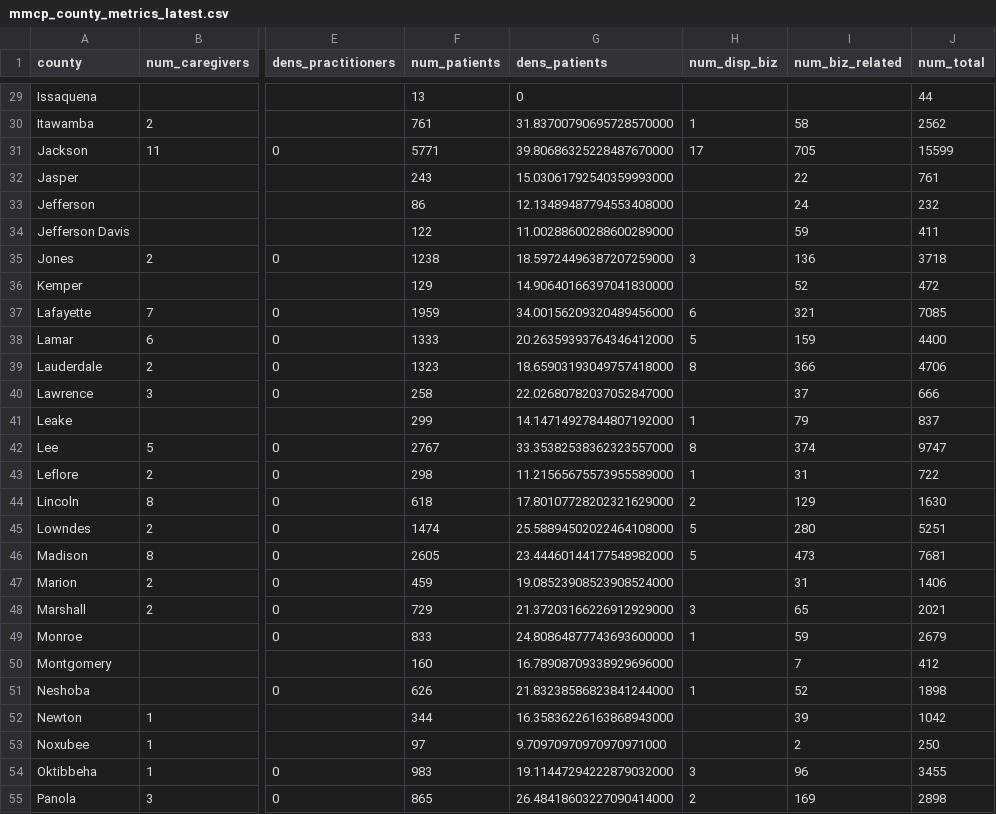
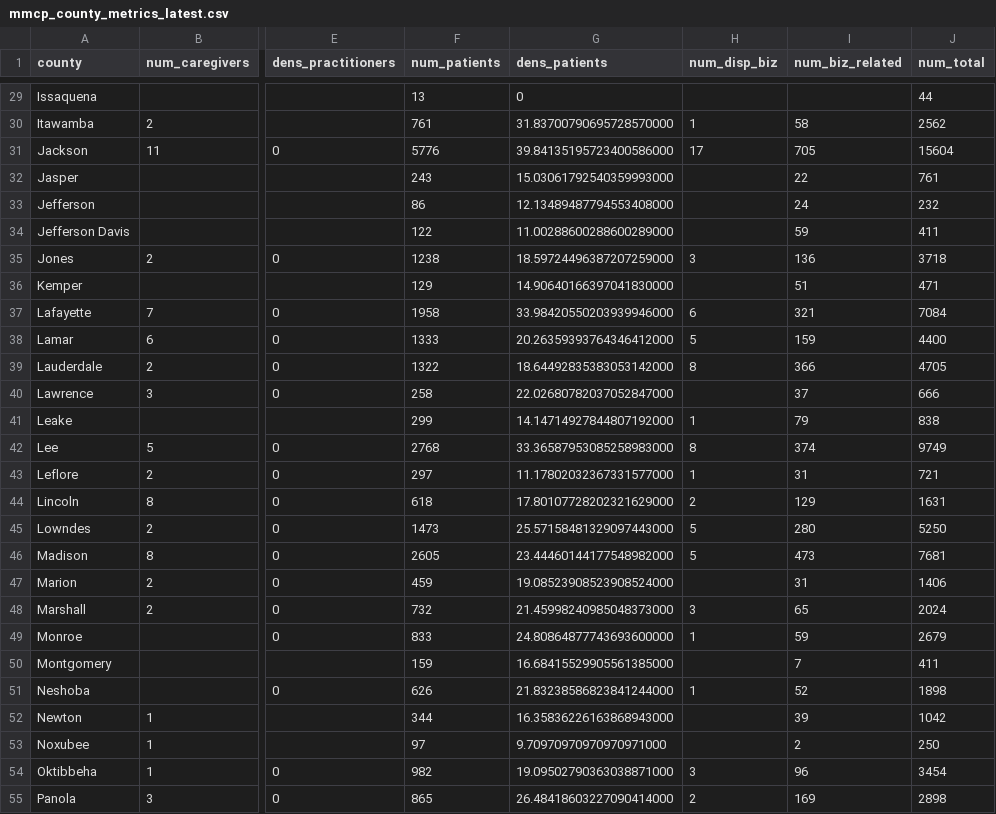
Before and after one commit to Booman008/3ma-legislative-map, a CSV file: CSV Imports/mmcp_county_metrics_latest.csv, drawn as a sheet; only a part is shown, gaps mark what is left out; the diff covers the shown part only; the diff names each change by its address in the sheet, - before the commit and + after, or states it on an @@ line.

```diff
--- a/CSV Imports/mmcp_county_metrics_latest.csv
+++ b/CSV Imports/mmcp_county_metrics_latest.csv
-F31 (num_patients): 5771
+F31 (num_patients): 5776
-G31 (dens_patients): 39.80686325228487670000
+G31 (dens_patients): 39.84135195723400586000
-J31 (num_total): 15599
+J31 (num_total): 15604
-I36 (num_biz_related): 52
+I36 (num_biz_related): 51
-J36 (num_total): 472
+J36 (num_total): 471
-F37 (num_patients): 1959
+F37 (num_patients): 1958
-G37 (dens_patients): 34.00156209320489456000
+G37 (dens_patients): 33.98420550203939946000
-J37 (num_total): 7085
+J37 (num_total): 7084
-F39 (num_patients): 1323
+F39 (num_patients): 1322
-G39 (dens_patients): 18.65903193049757418000
+G39 (dens_patients): 18.64492835383053142000
-J39 (num_total): 4706
+J39 (num_total): 4705
-J41 (num_total): 837
+J41 (num_total): 838
-F42 (num_patients): 2767
+F42 (num_patients): 2768
-G42 (dens_patients): 33.35382538362323557000
+G42 (dens_patients): 33.36587953085258983000
-J42 (num_total): 9747
+J42 (num_total): 9749
-F43 (num_patients): 298
+F43 (num_patients): 297
-G43 (dens_patients): 11.21565675573955589000
+G43 (dens_patients): 11.17802032367331577000
-J43 (num_total): 722
+J43 (num_total): 721
-J44 (num_total): 1630
+J44 (num_total): 1631
-F45 (num_patients): 1474
+F45 (num_patients): 1473
-G45 (dens_patients): 25.58894502022464108000
+G45 (dens_patients): 25.57158481329097443000
-J45 (num_total): 5251
+J45 (num_total): 5250
-F48 (num_patients): 729
+F48 (num_patients): 732
-G48 (dens_patients): 21.37203166226912929000
+G48 (dens_patients): 21.45998240985048373000
-J48 (num_total): 2021
+J48 (num_total): 2024
-F50 (num_patients): 160
+F50 (num_patients): 159
-G50 (dens_patients): 16.78908709338929696000
+G50 (dens_patients): 16.68415529905561385000
-J50 (num_total): 412
+J50 (num_total): 411
-F54 (num_patients): 983
+F54 (num_patients): 982
-G54 (dens_patients): 19.11447294222879032000
+G54 (dens_patients): 19.09502790363038871000
-J54 (num_total): 3455
+J54 (num_total): 3454
```
Also changed, not shown: 49 edited cells elsewhere in this file, CSV Imports/mmcp_business_licenses_latest.csv, 4 other files.
